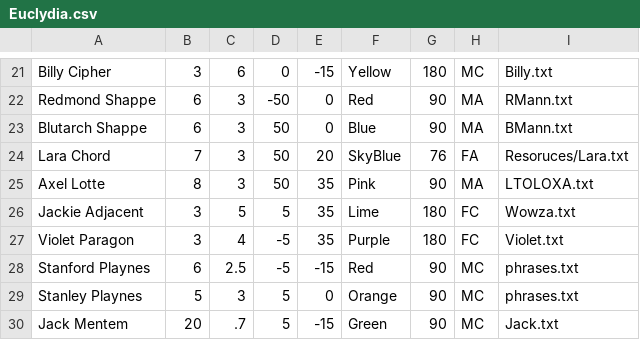
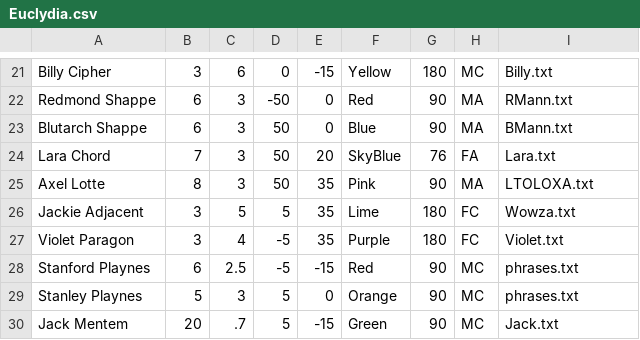
Before and after one commit to kbb306/Euclydia-3.0, a CSV file: Resources/Euclydia.csv, drawn as a sheet; only a part is shown, gaps mark what is left out.

Commit message:
Fixed formatting errors in Euclydia.csv

```diff
--- a/Resources/Euclydia.csv
+++ b/Resources/Euclydia.csv
@@ -23,3 +23,3 @@ Redmond Shappe,6,3,-50,0,Red,90,MA,RMann.txt
 Blutarch Shappe,6,3,50,0,Blue,90,MA,BMann.txt
-Lara Chord,7,3,50,20,SkyBlue,76,FA,Resoruces/Lara.txt
+Lara Chord,7,3,50,20,SkyBlue,76,FA,Lara.txt
 Axel Lotte,8,3,50,35,Pink,90,MA,LTOLOXA.txt
```
Also changed, not shown: 1 other file.
